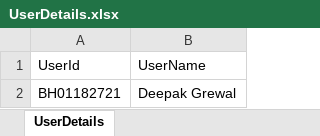
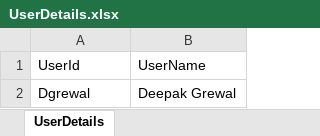
Before and after one commit to Gopesh-Baclays/GFEDTechTitans, an Excel workbook: SourceFiles/UserDetails.xlsx, sheet UserDetails, drawn as a sheet; values as stored, in another font and other column widths than the file's, no borders; the diff names each change by its address in the sheet, - before the commit and + after, or states it on an @@ line.

```diff
--- a/SourceFiles/UserDetails.xlsx (sheet UserDetails)
+++ b/SourceFiles/UserDetails.xlsx (sheet UserDetails)
-A2: BH01182721
+A2: Dgrewal
```
Also changed, not shown: 31 other files.
